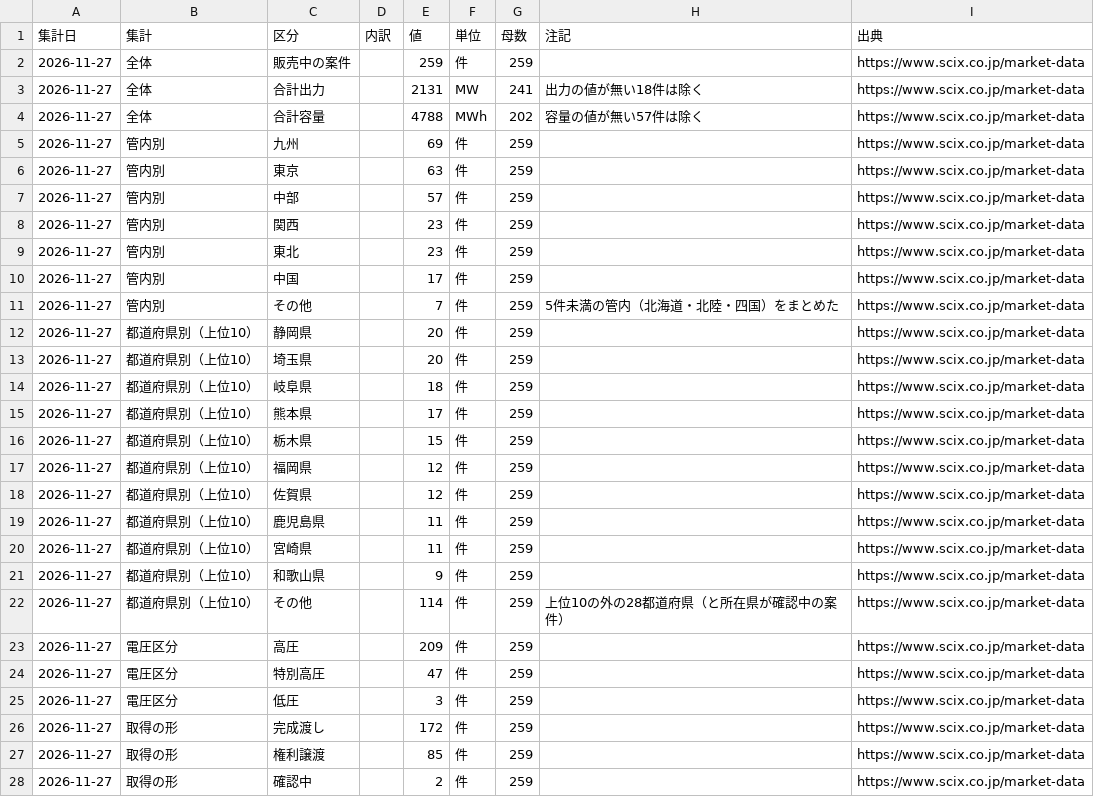
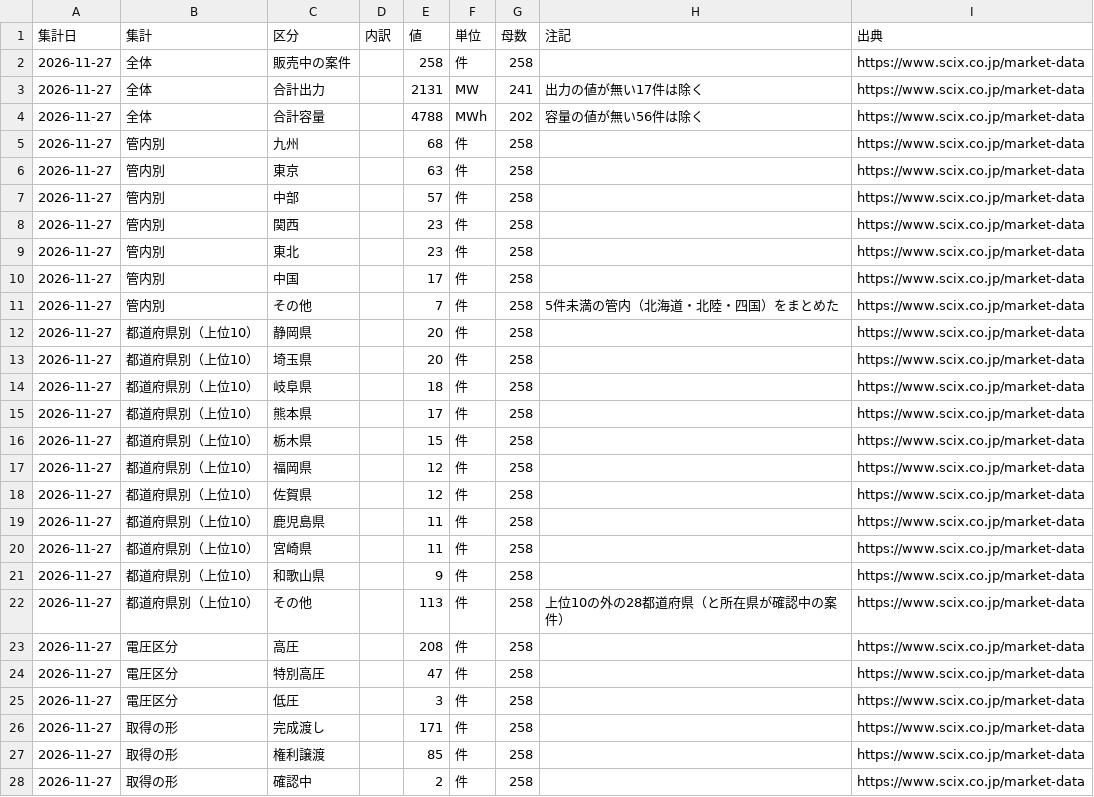
Before and after one commit to nakashimashinya-a11y/scix-web, a CSV file: files/market-data/market-data-summary.csv, drawn as a sheet; only a part is shown; the diff covers the shown part only.

```diff
--- a/files/market-data/market-data-summary.csv
+++ b/files/market-data/market-data-summary.csv
@@ -1,28 +1,28 @@
 集計日,集計,区分,内訳,値,単位,母数,注記,出典
-2026-11-27,全体,販売中の案件,,259,件,259,,https://www.scix.co.jp/market-data
-2026-11-27,全体,合計出力,,2131,MW,241,出力の値が無い18件は除く,https://www.scix.co.jp/market-data
-2026-11-27,全体,合計容量,,4788,MWh,202,容量の値が無い57件は除く,https://www.scix.co.jp/market-data
-2026-11-27,管内別,九州,,69,件,259,,https://www.scix.co.jp/market-data
-2026-11-27,管内別,東京,,63,件,259,,https://www.scix.co.jp/market-data
-2026-11-27,管内別,中部,,57,件,259,,https://www.scix.co.jp/market-data
-2026-11-27,管内別,関西,,23,件,259,,https://www.scix.co.jp/market-data
-2026-11-27,管内別,東北,,23,件,259,,https://www.scix.co.jp/market-data
-2026-11-27,管内別,中国,,17,件,259,,https://www.scix.co.jp/market-data
-2026-11-27,管内別,その他,,7,件,259,5件未満の管内（北海道・北陸・四国）をまとめた,https://www.scix.co.jp/market-data
-2026-11-27,都道府県別（上位10）,静岡県,,20,件,259,,https://www.scix.co.jp/market-data
-2026-11-27,都道府県別（上位10）,埼玉県,,20,件,259,,https://www.scix.co.jp/market-data
-2026-11-27,都道府県別（上位10）,岐阜県,,18,件,259,,https://www.scix.co.jp/market-data
-2026-11-27,都道府県別（上位10）,熊本県,,17,件,259,,https://www.scix.co.jp/market-data
-2026-11-27,都道府県別（上位10）,栃木県,,15,件,259,,https://www.scix.co.jp/market-data
-2026-11-27,都道府県別（上位10）,福岡県,,12,件,259,,https://www.scix.co.jp/market-data
-2026-11-27,都道府県別（上位10）,佐賀県,,12,件,259,,https://www.scix.co.jp/market-data
-2026-11-27,都道府県別（上位10）,鹿児島県,,11,件,259,,https://www.scix.co.jp/market-data
-2026-11-27,都道府県別（上位10）,宮崎県,,11,件,259,,https://www.scix.co.jp/market-data
-2026-11-27,都道府県別（上位10）,和歌山県,,9,件,259,,https://www.scix.co.jp/market-data
-2026-11-27,都道府県別（上位10）,その他,,114,件,259,上位10の外の28都道府県（と所在県が確認中の案件）,https://www.scix.co.jp/market-data
-2026-11-27,電圧区分,高圧,,209,件,259,,https://www.scix.co.jp/market-data
-2026-11-27,電圧区分,特別高圧,,47,件,259,,https://www.scix.co.jp/market-data
-2026-11-27,電圧区分,低圧,,3,件,259,,https://www.scix.co.jp/market-data
-2026-11-27,取得の形,完成渡し,,172,件,259,,https://www.scix.co.jp/market-data
-2026-11-27,取得の形,権利譲渡,,85,件,259,,https://www.scix.co.jp/market-data
-2026-11-27,取得の形,確認中,,2,件,259,,https://www.scix.co.jp/market-data
+2026-11-27,全体,販売中の案件,,258,件,258,,https://www.scix.co.jp/market-data
+2026-11-27,全体,合計出力,,2131,MW,241,出力の値が無い17件は除く,https://www.scix.co.jp/market-data
+2026-11-27,全体,合計容量,,4788,MWh,202,容量の値が無い56件は除く,https://www.scix.co.jp/market-data
+2026-11-27,管内別,九州,,68,件,258,,https://www.scix.co.jp/market-data
+2026-11-27,管内別,東京,,63,件,258,,https://www.scix.co.jp/market-data
+2026-11-27,管内別,中部,,57,件,258,,https://www.scix.co.jp/market-data
+2026-11-27,管内別,関西,,23,件,258,,https://www.scix.co.jp/market-data
+2026-11-27,管内別,東北,,23,件,258,,https://www.scix.co.jp/market-data
+2026-11-27,管内別,中国,,17,件,258,,https://www.scix.co.jp/market-data
+2026-11-27,管内別,その他,,7,件,258,5件未満の管内（北海道・北陸・四国）をまとめた,https://www.scix.co.jp/market-data
+2026-11-27,都道府県別（上位10）,静岡県,,20,件,258,,https://www.scix.co.jp/market-data
+2026-11-27,都道府県別（上位10）,埼玉県,,20,件,258,,https://www.scix.co.jp/market-data
+2026-11-27,都道府県別（上位10）,岐阜県,,18,件,258,,https://www.scix.co.jp/market-data
+2026-11-27,都道府県別（上位10）,熊本県,,17,件,258,,https://www.scix.co.jp/market-data
+2026-11-27,都道府県別（上位10）,栃木県,,15,件,258,,https://www.scix.co.jp/market-data
+2026-11-27,都道府県別（上位10）,福岡県,,12,件,258,,https://www.scix.co.jp/market-data
+2026-11-27,都道府県別（上位10）,佐賀県,,12,件,258,,https://www.scix.co.jp/market-data
+2026-11-27,都道府県別（上位10）,鹿児島県,,11,件,258,,https://www.scix.co.jp/market-data
+2026-11-27,都道府県別（上位10）,宮崎県,,11,件,258,,https://www.scix.co.jp/market-data
+2026-11-27,都道府県別（上位10）,和歌山県,,9,件,258,,https://www.scix.co.jp/market-data
+2026-11-27,都道府県別（上位10）,その他,,113,件,258,上位10の外の28都道府県（と所在県が確認中の案件）,https://www.scix.co.jp/market-data
+2026-11-27,電圧区分,高圧,,208,件,258,,https://www.scix.co.jp/market-data
+2026-11-27,電圧区分,特別高圧,,47,件,258,,https://www.scix.co.jp/market-data
+2026-11-27,電圧区分,低圧,,3,件,258,,https://www.scix.co.jp/market-data
+2026-11-27,取得の形,完成渡し,,171,件,258,,https://www.scix.co.jp/market-data
+2026-11-27,取得の形,権利譲渡,,85,件,258,,https://www.scix.co.jp/market-data
+2026-11-27,取得の形,確認中,,2,件,258,,https://www.scix.co.jp/market-data
```
Also changed, not shown: 34 edited cells elsewhere in this file, files/market-data/market-data-summary-en.csv, files/market-data/market-data-weekly-en.csv, 14 other files.
